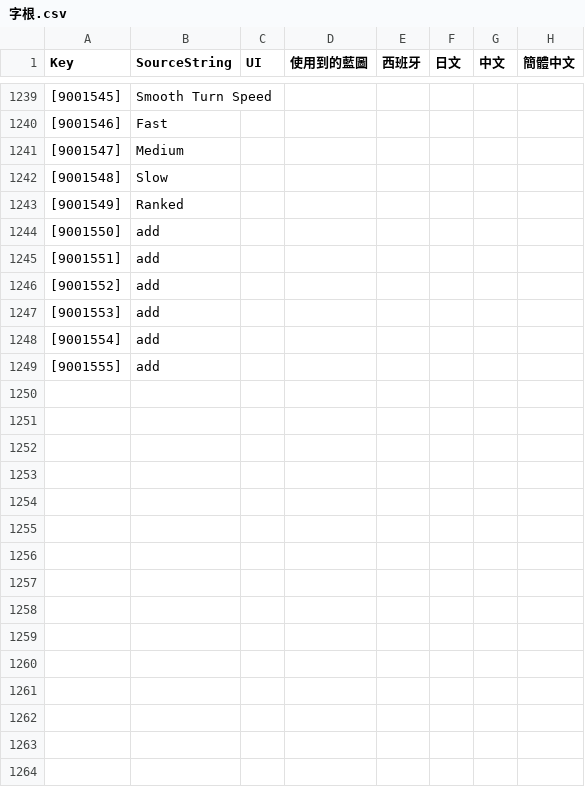
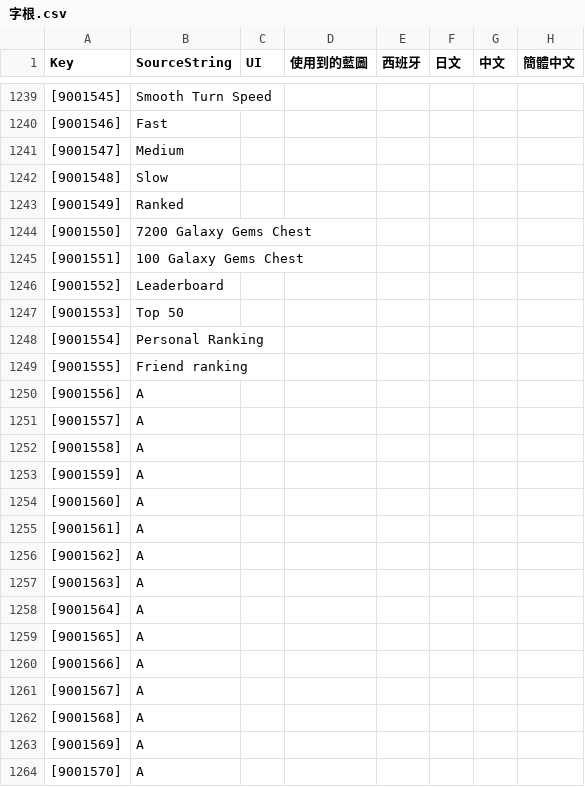
Before and after one commit to PumpkinDevs/quantaar, a CSV file: vrgame/字根.csv, drawn as a sheet; only a part is shown, gaps mark what is left out; the diff names each change by its address in the sheet, - before the commit and + after, or states it on an @@ line.

```diff
--- a/vrgame/字根.csv
+++ b/vrgame/字根.csv
-B1244 (SourceString): add
+B1244 (SourceString): 7200 Galaxy Gems Chest
-B1245 (SourceString): add
+B1245 (SourceString): 100 Galaxy Gems Chest
-B1246 (SourceString): add
+B1246 (SourceString): Leaderboard
-B1247 (SourceString): add
+B1247 (SourceString): Top 50
-B1248 (SourceString): add
+B1248 (SourceString): Personal Ranking
-B1249 (SourceString): add
+B1249 (SourceString): Friend ranking
+row 1250: [9001556] | A
+row 1251: [9001557] | A
+row 1252: [9001558] | A
+row 1253: [9001559] | A
+row 1254: [9001560] | A
+row 1255: [9001561] | A
+row 1256: [9001562] | A
+row 1257: [9001563] | A
+row 1258: [9001564] | A
+row 1259: [9001565] | A
+row 1260: [9001566] | A
+row 1261: [9001567] | A
+row 1262: [9001568] | A
+row 1263: [9001569] | A
+row 1264: [9001570] | A
```
Also changed, not shown: 5 other files.
